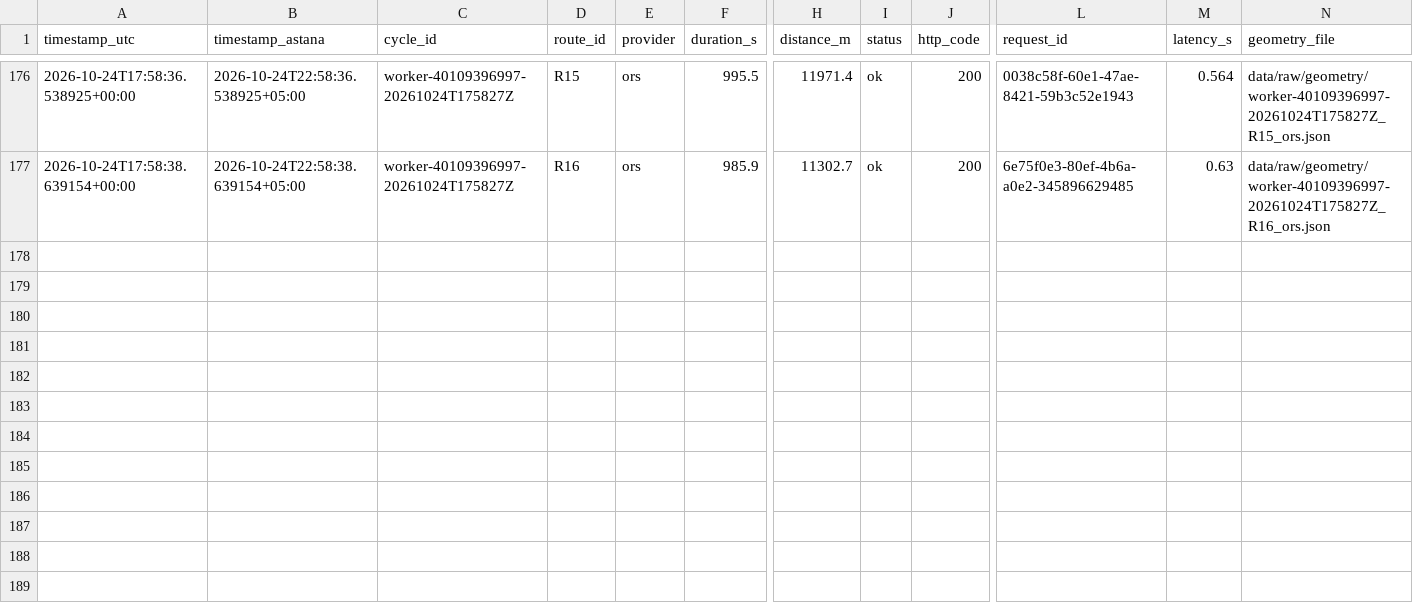
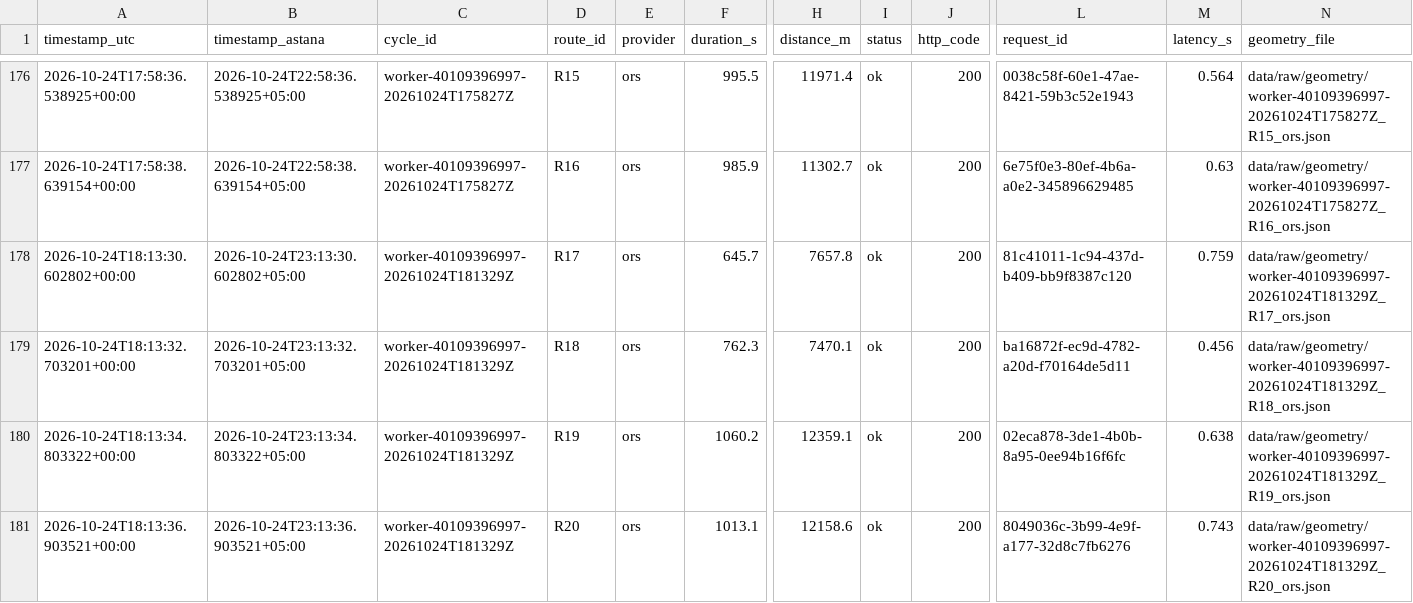
Before and after one commit to SuperFlyTK/rmt-a3-travel-time-astana, a CSV file: data/raw/2026-10-24.csv, drawn as a sheet; only a part is shown, gaps mark what is left out; rows hold the shown columns only; the diff names each change by its address in the sheet, - before the commit and + after, or states it on an @@ line.

```diff
--- a/data/raw/2026-10-24.csv
+++ b/data/raw/2026-10-24.csv
+row 178: 2026-10-24T18:13:30.602802+00:00 | 2026-10-24T23:13:30.602802+05:00 | worker-40109396997-20261024T181329Z | R17 | ors | 645.7 | 7657.8 | ok | 200 | 81c41011-1c94-437d-b409-bb9f8387c120 | 0.759 | data/raw/geometry/worker-40109396997-20261024T181329Z_R17_ors.json
+row 179: 2026-10-24T18:13:32.703201+00:00 | 2026-10-24T23:13:32.703201+05:00 | worker-40109396997-20261024T181329Z | R18 | ors | 762.3 | 7470.1 | ok | 200 | ba16872f-ec9d-4782-a20d-f70164de5d11 | 0.456 | data/raw/geometry/worker-40109396997-20261024T181329Z_R18_ors.json
+row 180: 2026-10-24T18:13:34.803322+00:00 | 2026-10-24T23:13:34.803322+05:00 | worker-40109396997-20261024T181329Z | R19 | ors | 1060.2 | 12359.1 | ok | 200 | 02eca878-3de1-4b0b-8a95-0ee94b16f6fc | 0.638 | data/raw/geometry/worker-40109396997-20261024T181329Z_R19_ors.json
+row 181: 2026-10-24T18:13:36.903521+00:00 | 2026-10-24T23:13:36.903521+05:00 | worker-40109396997-20261024T181329Z | R20 | ors | 1013.1 | 12158.6 | ok | 200 | 8049036c-3b99-4e9f-a177-32d8c7fb6276 | 0.743 | data/raw/geometry/worker-40109396997-20261024T181329Z_R20_ors.json
```
Also changed, not shown: 10 other files.
